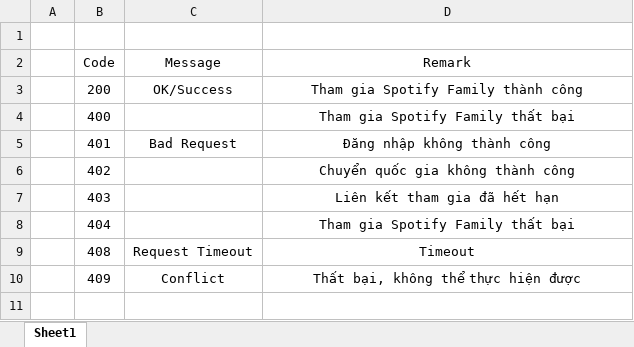
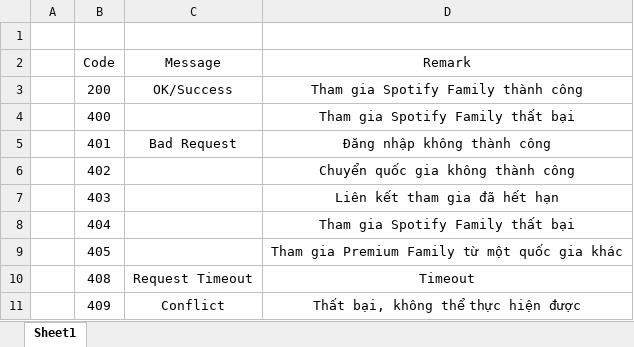
Before and after one commit to ZentyNhan/Freelance_Project, an Excel workbook: Spotify/Code.xlsx, sheet Sheet1, drawn as a sheet; values as stored, in another font and other column widths than the file's, no borders; the diff names each change by its address in the sheet, - before the commit and + after, or states it on an @@ line.

Commit message:
Update: tham gia PF từ một quốc gia khác

```diff
--- a/Spotify/Code.xlsx (sheet Sheet1)
+++ b/Spotify/Code.xlsx (sheet Sheet1)
+row 9:  | 405 |  | Tham gia Premium Family từ một quốc gia khác
```
Also changed, not shown: 5 other files.
